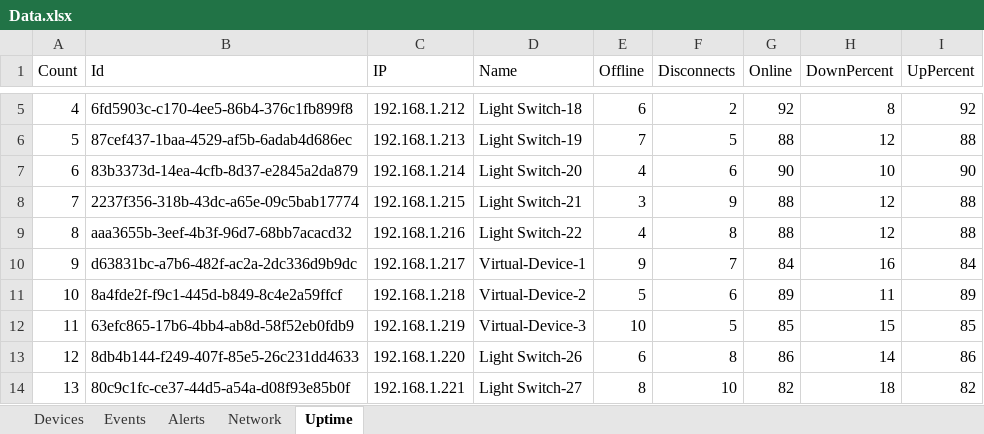
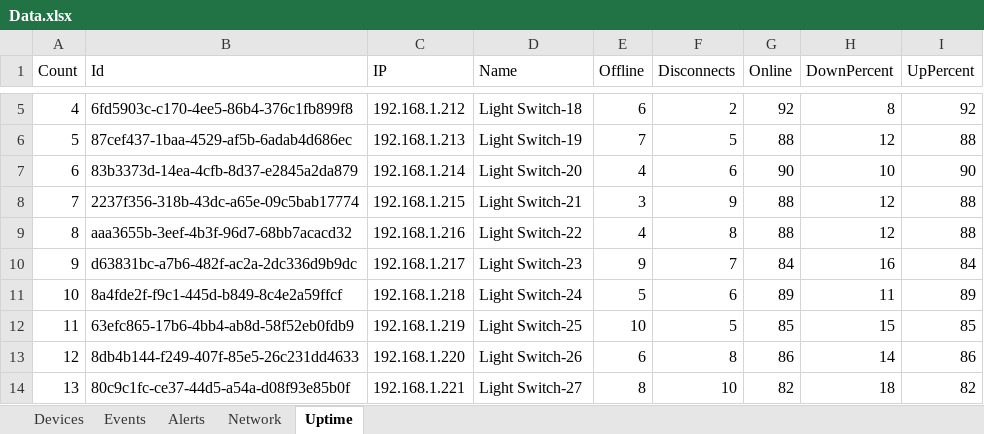
Before and after one commit to Janon000/fog-server, an Excel workbook: src/Data.xlsx, sheet Uptime, drawn as a sheet; only a part is shown, gaps mark what is left out; values as stored, in another font and other column widths than the file's, no borders; table styles not drawn; the diff names each change by its address in the sheet, - before the commit and + after, or states it on an @@ line.

Commit message:
Revert "Virtual Devices Added"
This reverts commit f8aaf7d64cb949a61ac794ed5e62df26ddfce723.

```diff
--- a/src/Data.xlsx (sheet Uptime)
+++ b/src/Data.xlsx (sheet Uptime)
-D10 (Name): Virtual-Device-1
+D10 (Name): Light Switch-23
-D11 (Name): Virtual-Device-2
+D11 (Name): Light Switch-24
-D12 (Name): Virtual-Device-3
+D12 (Name): Light Switch-25
```
Also changed, not shown: sheet Network, sheet Devices, sheet Alerts.
